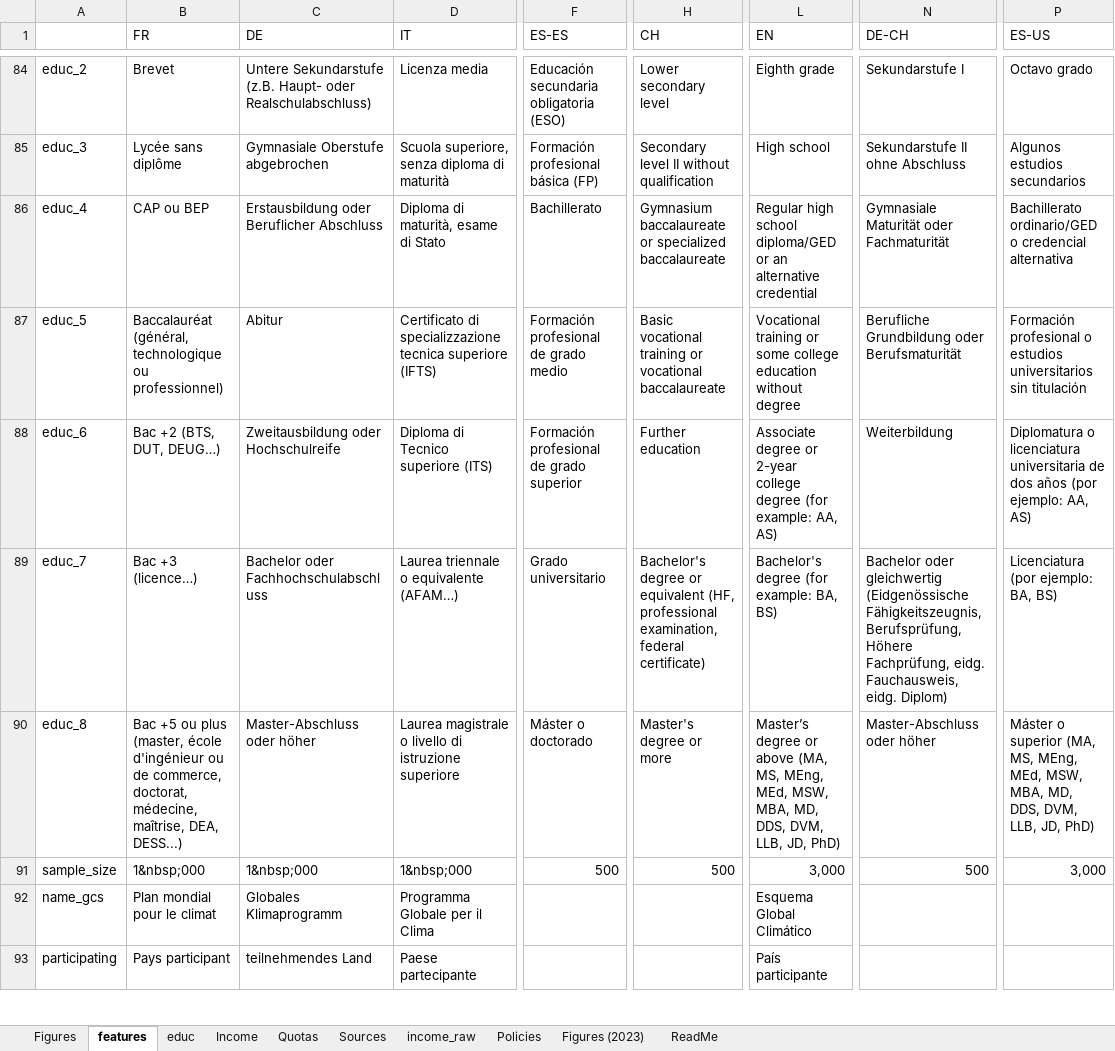
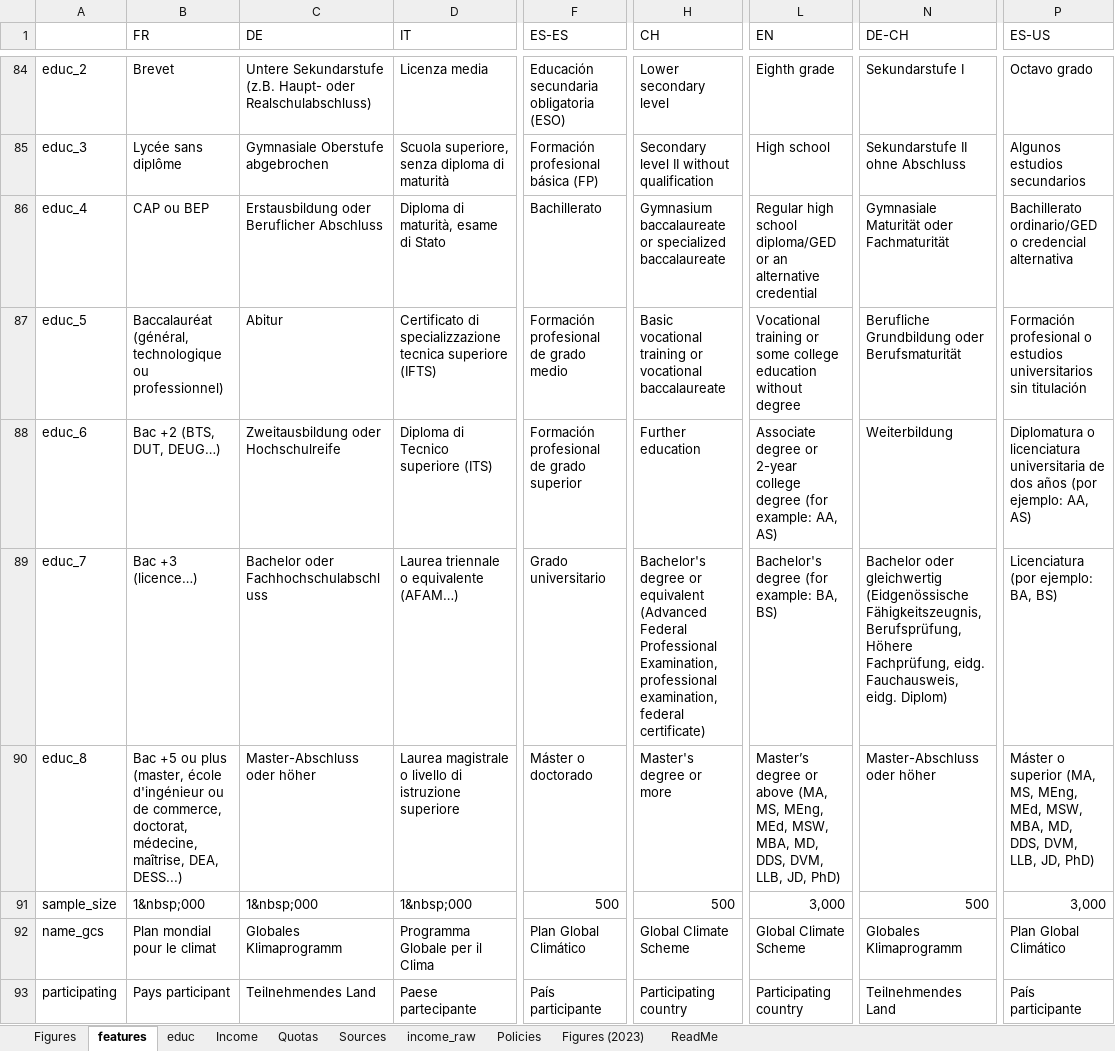
Before and after one commit to bixiou/robustness_global_redistr, an Excel workbook: questionnaire/sources.xlsx, sheet features, drawn as a sheet; only a part is shown, gaps mark what is left out; values as stored, in another font and other column widths than the file's, no cell formats; the diff covers the shown part only; the diff names each change by its address in the sheet, - before the commit and + after, or states it on an @@ line.

```diff
--- a/questionnaire/sources.xlsx (sheet features)
+++ b/questionnaire/sources.xlsx (sheet features)
-H89 (CH): …or equivalent (HF, professional examination,…
+H89 (CH): …or equivalent (Advanced Federal Professional Examination, professional examination,…
-F92 (ES-ES): (empty)
+F92 (ES-ES): Plan Global Climático
-H92 (CH): (empty)
+H92 (CH): Global Climate Scheme
-L92 (EN): Esquema Global Climático
+L92 (EN): Global Climate Scheme
-N92 (DE-CH): (empty)
+N92 (DE-CH): Globales Klimaprogramm
-P92 (ES-US): (empty)
+P92 (ES-US): Plan Global Climático
-C93 (DE): teilnehmendes Land
+C93 (DE): Teilnehmendes Land
-F93 (ES-ES): (empty)
+F93 (ES-ES): País participante
-H93 (CH): (empty)
+H93 (CH): Participating country
-L93 (EN): País participante
+L93 (EN): Participating country
-N93 (DE-CH): (empty)
+N93 (DE-CH): Teilnehmendes Land
-P93 (ES-US): (empty)
+P93 (ES-US): País participante
```
Also changed, not shown: 36 edited cells elsewhere in this sheet, cell formats, xlsx/country_comparison/.xlsx, xlsx/country_comparison/global_movement_positive.xlsx, 25 other files.
